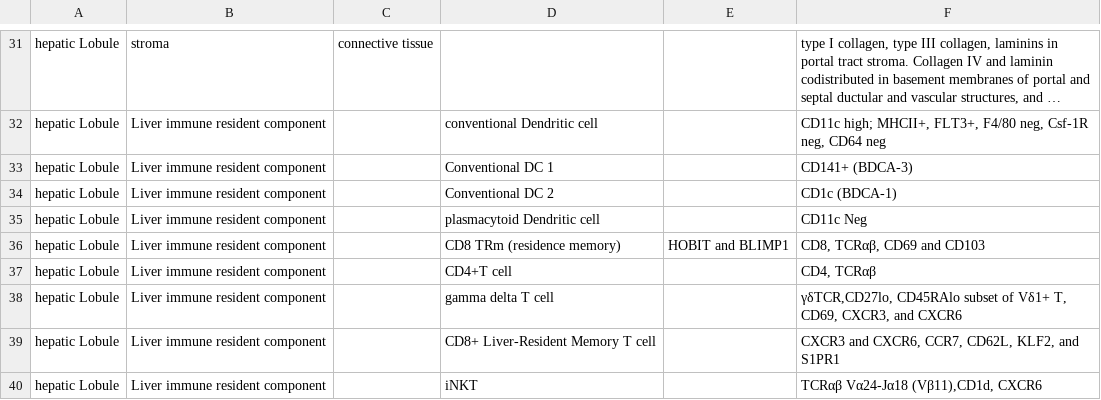
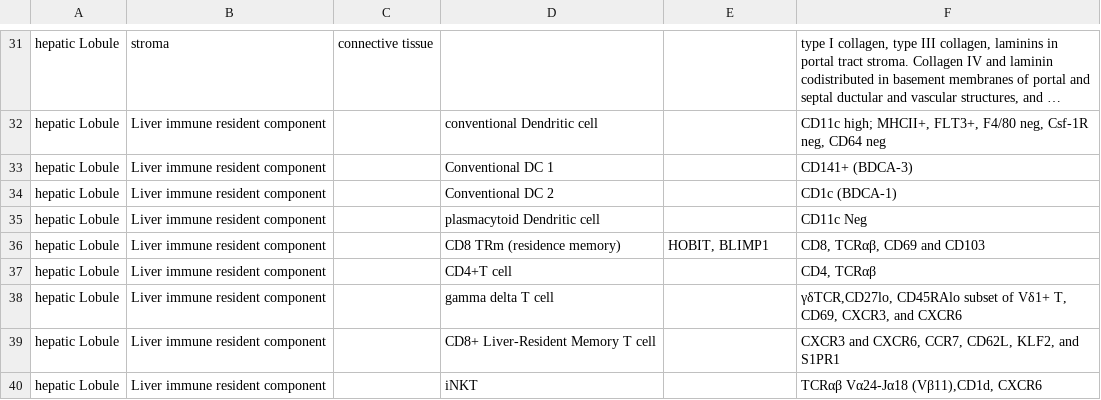
Before and after one commit to hubmapconsortium/ccf-asct-reporter, a CSV file: src/assets/data/liver.csv, drawn as a sheet; only a part is shown, gaps mark what is left out; long unchanged cells end in ….

```diff
--- a/src/assets/data/liver.csv
+++ b/src/assets/data/liver.csv
@@ -35,3 +35,3 @@ hepatic Lobule,Liver immune resident component,,Conventional DC 2,,CD1c (BDCA-1)
 hepatic Lobule,Liver immune resident component,,plasmacytoid Dendritic cell,,CD11c Neg
-hepatic Lobule,Liver immune resident component,,CD8 TRm (residence memory),HOBIT and BLIMP1,"CD8, TCRαβ, CD69 and CD103"
+hepatic Lobule,Liver immune resident component,,CD8 TRm (residence memory),"HOBIT, BLIMP1","CD8, TCRαβ, CD69 and CD103"
 hepatic Lobule,Liver immune resident component,,CD4+T cell,,"CD4, TCRαβ"
```
Also changed, not shown: src/assets/data/li.csv, src/assets/data/lymph.csv, 8 other files.
